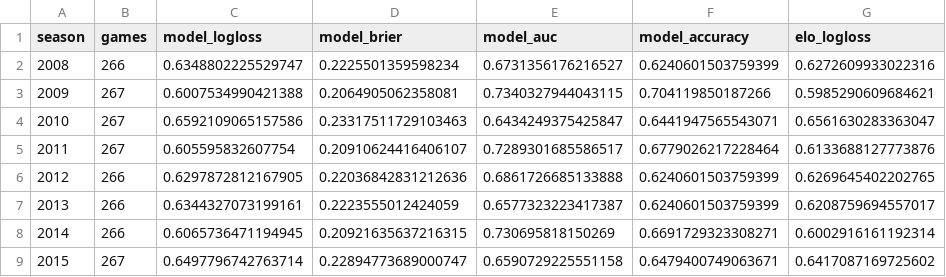
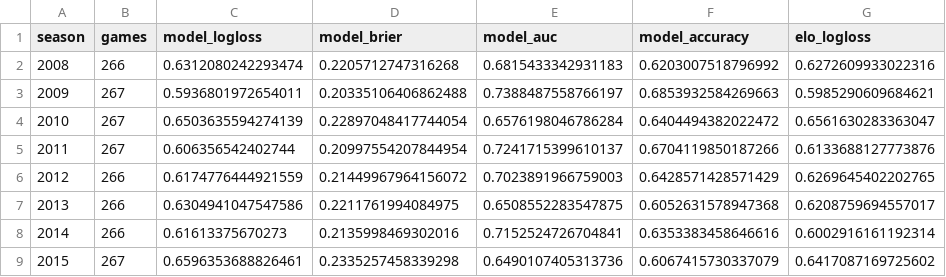
Before and after one commit to jflanagan-uc/bana7075-nfl-game-predictor, a CSV file: models/backtest_by_season.csv, drawn as a sheet; only a part is shown; the diff covers the shown part only; the diff names each change by its address in the sheet, - before the commit and + after, or states it on an @@ line.

```diff
--- a/models/backtest_by_season.csv
+++ b/models/backtest_by_season.csv
-C2 (model_logloss): 0.6348802225529747
+C2 (model_logloss): 0.6312080242293474
-D2 (model_brier): 0.2225501359598234
+D2 (model_brier): 0.2205712747316268
-E2 (model_auc): 0.6731356176216527
+E2 (model_auc): 0.6815433342931183
-F2 (model_accuracy): 0.6240601503759399
+F2 (model_accuracy): 0.6203007518796992
-C3 (model_logloss): 0.6007534990421388
+C3 (model_logloss): 0.5936801972654011
-D3 (model_brier): 0.2064905062358081
+D3 (model_brier): 0.20335106406862488
-E3 (model_auc): 0.7340327944043115
+E3 (model_auc): 0.7388487558766197
-F3 (model_accuracy): 0.704119850187266
+F3 (model_accuracy): 0.6853932584269663
-C4 (model_logloss): 0.6592109065157586
+C4 (model_logloss): 0.6503635594274139
-D4 (model_brier): 0.23317511729103463
+D4 (model_brier): 0.22897048417744054
-E4 (model_auc): 0.6434249375425847
+E4 (model_auc): 0.6576198046786284
-F4 (model_accuracy): 0.6441947565543071
+F4 (model_accuracy): 0.6404494382022472
-C5 (model_logloss): 0.605595832607754
+C5 (model_logloss): 0.606356542402744
-D5 (model_brier): 0.20910624416406107
+D5 (model_brier): 0.20997554207844954
-E5 (model_auc): 0.7289301685586517
+E5 (model_auc): 0.7241715399610137
-F5 (model_accuracy): 0.6779026217228464
+F5 (model_accuracy): 0.6704119850187266
-C6 (model_logloss): 0.6297872812167905
+C6 (model_logloss): 0.6174776444921559
-D6 (model_brier): 0.22036842831212636
+D6 (model_brier): 0.21449967964156072
-E6 (model_auc): 0.6861726685133888
+E6 (model_auc): 0.7023891966759003
-F6 (model_accuracy): 0.6240601503759399
+F6 (model_accuracy): 0.6428571428571429
-C7 (model_logloss): 0.6344327073199161
+C7 (model_logloss): 0.6304941047547586
-D7 (model_brier): 0.2223555012424059
+D7 (model_brier): 0.2211761994084975
-E7 (model_auc): 0.6577323223417387
+E7 (model_auc): 0.6508552283547875
-F7 (model_accuracy): 0.6240601503759399
+F7 (model_accuracy): 0.6052631578947368
-C8 (model_logloss): 0.6065736471194945
+C8 (model_logloss): 0.61613375670273
-D8 (model_brier): 0.20921635637216315
+D8 (model_brier): 0.2135998469302016
-E8 (model_auc): 0.730695818150269
+E8 (model_auc): 0.7152524726704841
-F8 (model_accuracy): 0.6691729323308271
+F8 (model_accuracy): 0.6353383458646616
-C9 (model_logloss): 0.6497796742763714
+C9 (model_logloss): 0.6596353688826461
-D9 (model_brier): 0.22894773689000747
+D9 (model_brier): 0.2335257458339298
-E9 (model_auc): 0.6590729225551158
+E9 (model_auc): 0.6490107405313736
-F9 (model_accuracy): 0.6479400749063671
+F9 (model_accuracy): 0.6067415730337079
```
Also changed, not shown: 44 edited cells elsewhere in this file, models/feature_importance.csv, models/model_selection_valid.csv, 8 other files.
